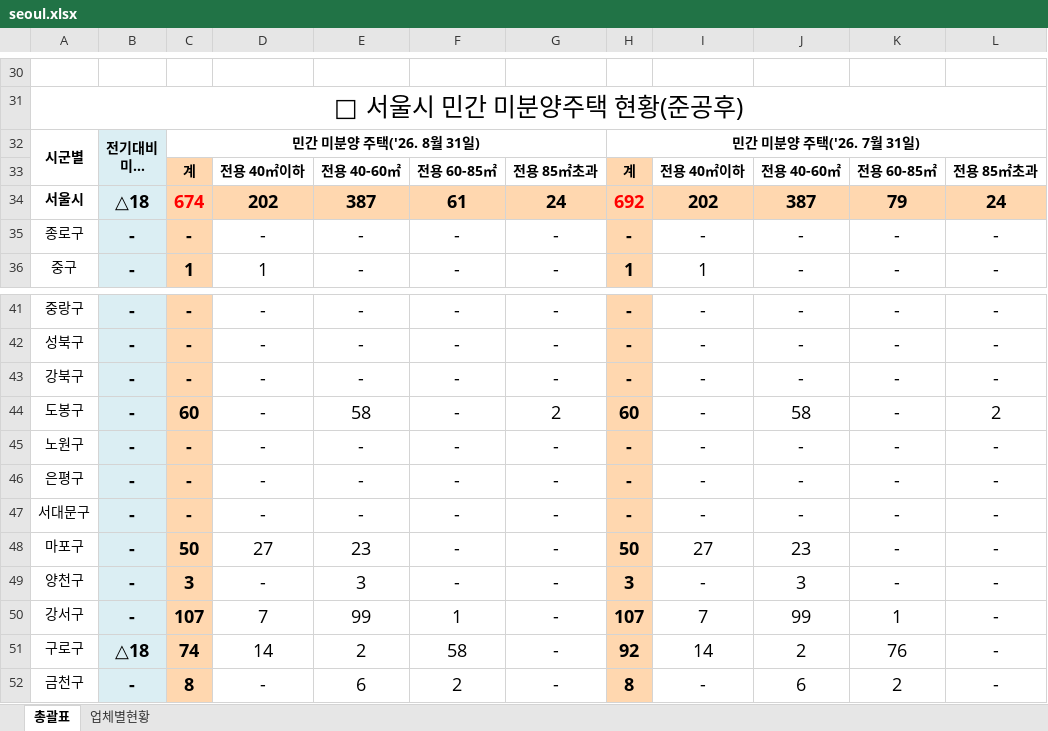
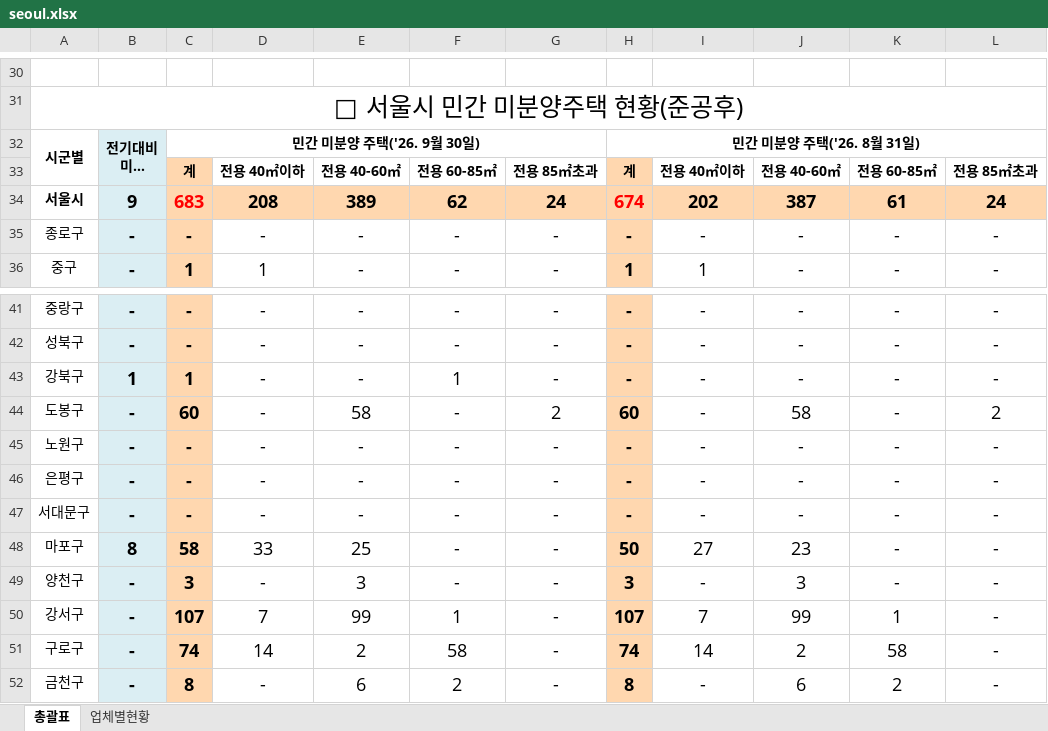
Before and after one commit to kr-ratings/apt-watch, an Excel workbook: site/data/units/seoul.xlsx, sheet 총괄표, drawn as a sheet; only a part is shown, gaps mark what is left out; long unchanged cells end in …; values as stored, in another font and other column widths than the file's, no borders; conditional formats not drawn; the diff covers the shown part only; the diff names each change by its address in the sheet, - before the commit and + after, or states it on an @@ line.

```diff
--- a/site/data/units/seoul.xlsx (sheet 총괄표)
+++ b/site/data/units/seoul.xlsx (sheet 총괄표)
-C32: 민간 미분양 주택('26. 8월 31일)
+C32: 민간 미분양 주택('26. 9월 30일)
-H32: 민간 미분양 주택('26. 7월 31일)
+H32: 민간 미분양 주택('26. 8월 31일)
-B34: △18
+B34: 9
-C34: 674
+C34: 683
-D34: 202
+D34: 208
-E34: 387
+E34: 389
-F34: 61
+F34: 62
-H34: 692
+H34: 674
-K34: 79
+K34: 61
-B43: -
+B43: 1
-C43: -
+C43: 1
-F43: -
+F43: 1
-B48: -
+B48: 8
-C48: 50
+C48: 58
-D48: 27
+D48: 33
-E48: 23
+E48: 25
-B51: △18
+B51: -
-H51: 92
+H51: 74
-K51: 76
+K51: 58
```
Also changed, not shown: 1 added row, 1 removed row and 23 edited cells elsewhere in this sheet, sheet 업체별현황, formulas that keep their value, 33 other files.
